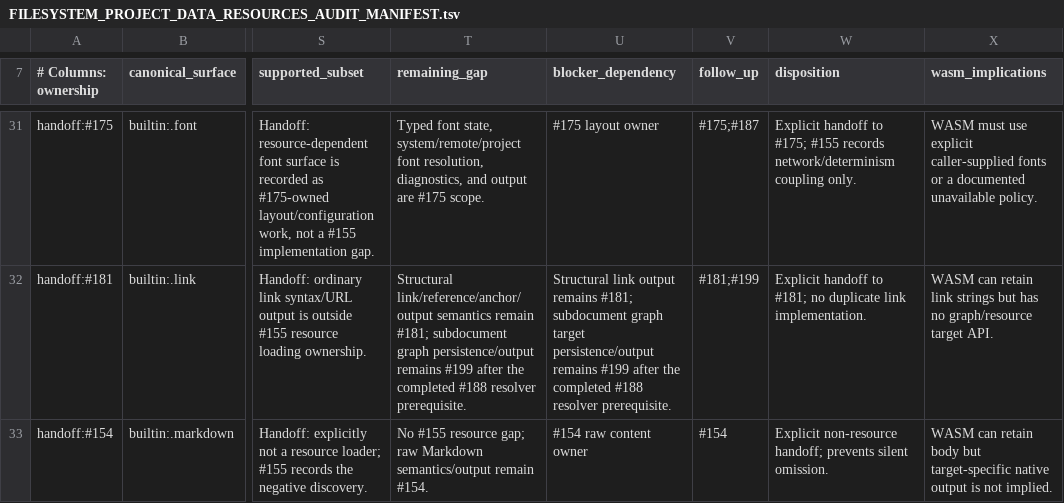
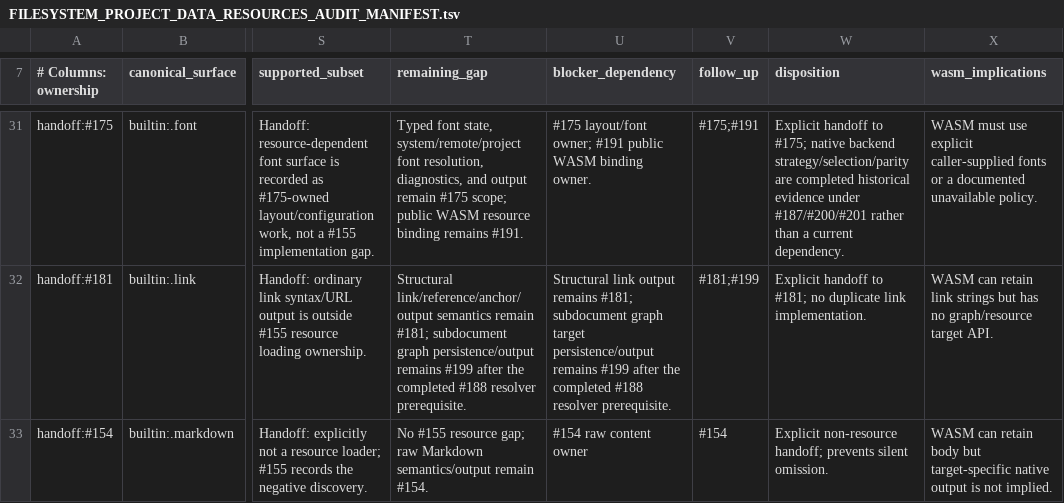
Before and after one commit to luceat-lux-vestra/arkst, a TSV file: docs/compatibility/quarkdown/FILESYSTEM_PROJECT_DATA_RESOURCES_AUDIT_MANIFEST.tsv, drawn as a sheet; only a part is shown, gaps mark what is left out; the diff covers the shown part only; the diff names each change by its address in the sheet, - before the commit and + after, or states it on an @@ line.

Commit message:
docs(compat): reconcile canonical resource ownership

```diff
--- a/docs/compatibility/quarkdown/FILESYSTEM_PROJECT_DATA_RESOURCES_AUDIT_MANIFEST.tsv
+++ b/docs/compatibility/quarkdown/FILESYSTEM_PROJECT_DATA_RESOURCES_AUDIT_MANIFEST.tsv
-T31 (remaining_gap): …and output are #175 scope.
+T31 (remaining_gap): …and output remain #175 scope; public WASM resource binding remains #191.
-U31 (blocker_dependency): #175 layout owner
+U31 (blocker_dependency): #175 layout/font owner; #191 public WASM binding owner.
-V31 (follow_up): #175;#187
+V31 (follow_up): #175;#191
-W31 (disposition): …to #175; #155 records network/determinism coupling only.
+W31 (disposition): …to #175; native backend strategy/selection/parity are completed historical evidence under #187/#200/#201 rather than a current dependency.
```
Also changed, not shown: 32 edited cells elsewhere in this file.
